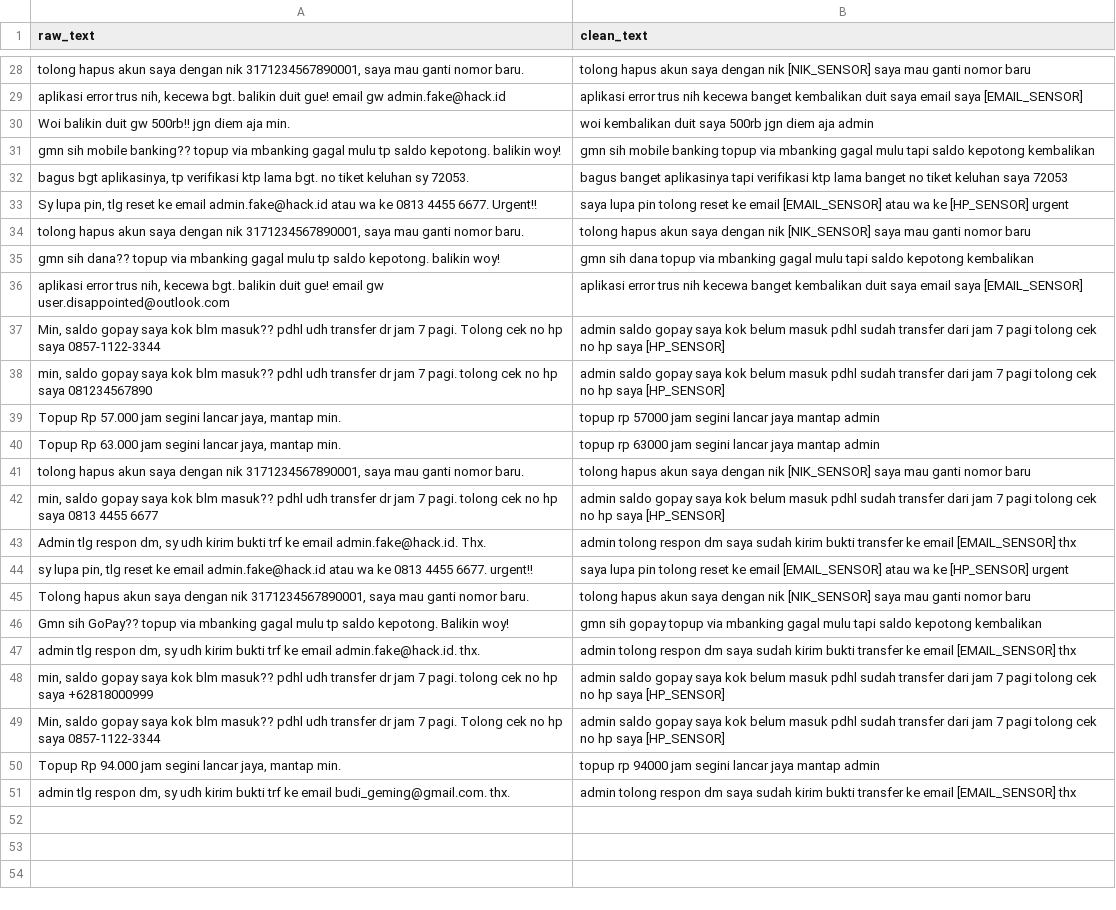
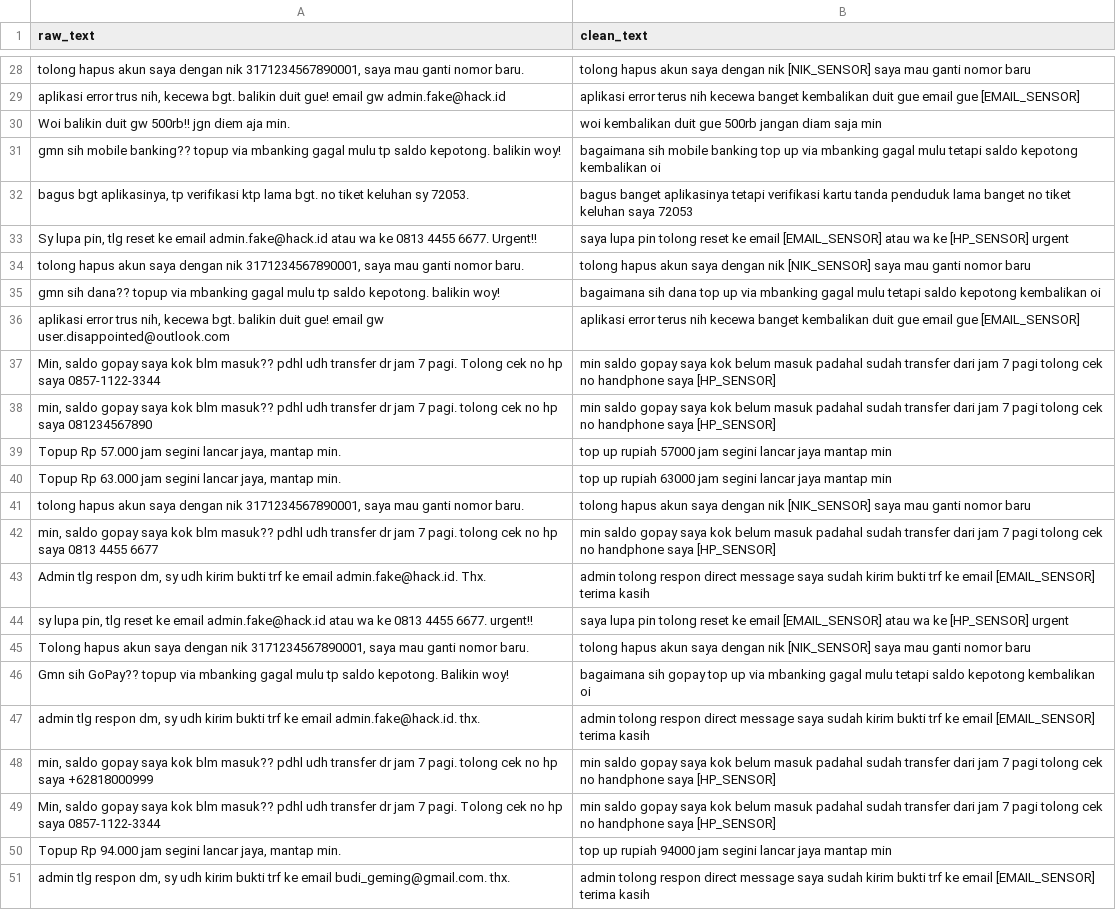
Before and after one commit to adimemes/Secure-SecureData, a CSV file: data/processed/Data_Bersih.csv, drawn as a sheet; only a part is shown, gaps mark what is left out; the diff covers the shown part only; the diff names each change by its address in the sheet, - before the commit and + after, or states it on an @@ line.

Commit message:
update Clean Data

```diff
--- a/data/processed/Data_Bersih.csv
+++ b/data/processed/Data_Bersih.csv
-B29 (clean_text): aplikasi error trus nih kecewa banget kembalikan duit saya email saya [EMAIL_SENSOR]
+B29 (clean_text): aplikasi error terus nih kecewa banget kembalikan duit gue email gue [EMAIL_SENSOR]
-B30 (clean_text): …kembalikan duit saya 500rb jgn diem aja admin
+B30 (clean_text): …kembalikan duit gue 500rb jangan diam saja min
-B31 (clean_text): gmn sih mobile banking topup via mbanking gagal mulu tapi saldo kepotong kembalikan
+B31 (clean_text): bagaimana sih mobile banking top up via mbanking gagal mulu tetapi saldo kepotong kembalikan oi
-B32 (clean_text): …banget aplikasinya tapi verifikasi ktp lama banget…
+B32 (clean_text): …banget aplikasinya tetapi verifikasi kartu tanda penduduk lama banget…
-B35 (clean_text): gmn sih dana topup via mbanking gagal mulu tapi saldo kepotong kembalikan
+B35 (clean_text): bagaimana sih dana top up via mbanking gagal mulu tetapi saldo kepotong kembalikan oi
-B36 (clean_text): aplikasi error trus nih kecewa banget kembalikan duit saya email saya [EMAIL_SENSOR]
+B36 (clean_text): aplikasi error terus nih kecewa banget kembalikan duit gue email gue [EMAIL_SENSOR]
-B37:B38 (clean_text): admin saldo gopay saya kok belum masuk pdhl sudah transfer dari jam 7 pagi tolong cek no hp saya [HP_SENSOR]
+B37:B38 (clean_text): min saldo gopay saya kok belum masuk padahal sudah transfer dari jam 7 pagi tolong cek no handphone saya [HP_SENSOR]
-B39 (clean_text): topup rp 57000 jam segini lancar jaya mantap admin
+B39 (clean_text): top up rupiah 57000 jam segini lancar jaya mantap min
-B40 (clean_text): topup rp 63000 jam segini lancar jaya mantap admin
+B40 (clean_text): top up rupiah 63000 jam segini lancar jaya mantap min
-B42 (clean_text): admin saldo gopay saya kok belum masuk pdhl sudah transfer dari jam 7 pagi tolong cek no hp saya [HP_SENSOR]
+B42 (clean_text): min saldo gopay saya kok belum masuk padahal sudah transfer dari jam 7 pagi tolong cek no handphone saya [HP_SENSOR]
-B43 (clean_text): …tolong respon dm saya sudah kirim bukti transfer ke email [EMAIL_SENSOR] thx
+B43 (clean_text): …tolong respon direct message saya sudah kirim bukti trf ke email [EMAIL_SENSOR] terima kasih
-B46 (clean_text): gmn sih gopay topup via mbanking gagal mulu tapi saldo kepotong kembalikan
+B46 (clean_text): bagaimana sih gopay top up via mbanking gagal mulu tetapi saldo kepotong kembalikan oi
-B47 (clean_text): …tolong respon dm saya sudah kirim bukti transfer ke email [EMAIL_SENSOR] thx
+B47 (clean_text): …tolong respon direct message saya sudah kirim bukti trf ke email [EMAIL_SENSOR] terima kasih
-B48:B49 (clean_text): admin saldo gopay saya kok belum masuk pdhl sudah transfer dari jam 7 pagi tolong cek no hp saya [HP_SENSOR]
+B48:B49 (clean_text): min saldo gopay saya kok belum masuk padahal sudah transfer dari jam 7 pagi tolong cek no handphone saya [HP_SENSOR]
-B50 (clean_text): topup rp 94000 jam segini lancar jaya mantap admin
+B50 (clean_text): top up rupiah 94000 jam segini lancar jaya mantap min
-B51 (clean_text): …tolong respon dm saya sudah kirim bukti transfer ke email [EMAIL_SENSOR] thx
+B51 (clean_text): …tolong respon direct message saya sudah kirim bukti trf ke email [EMAIL_SENSOR] terima kasih
```
Also changed, not shown: 24 edited cells elsewhere in this file, 2 other files.
